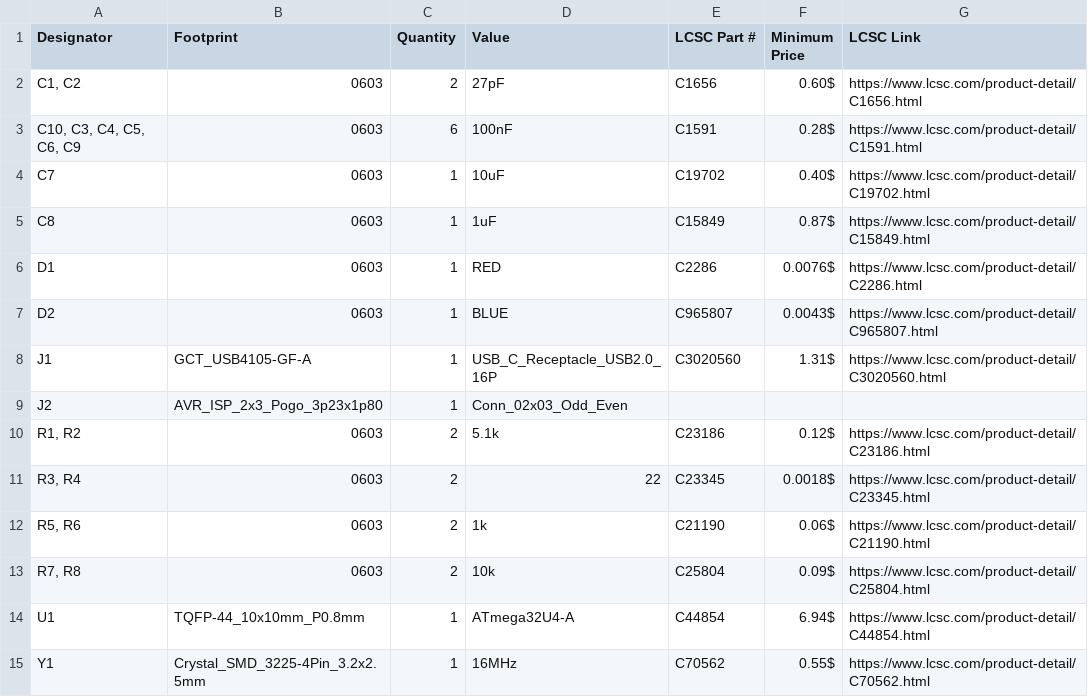
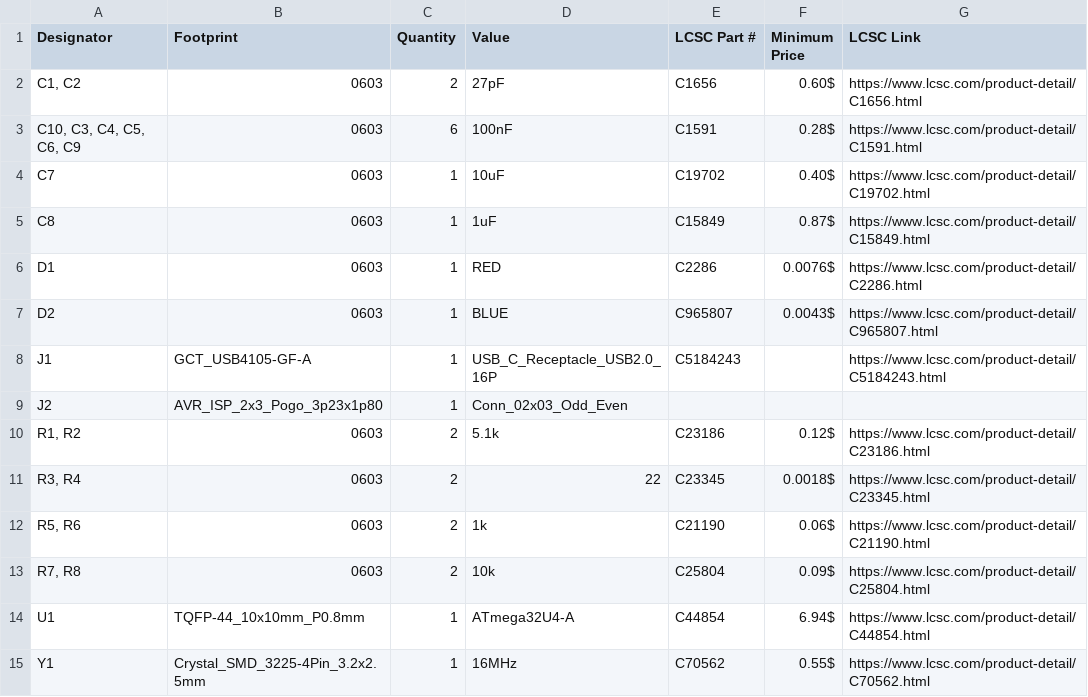
Before and after one commit to willybilly31/MicroKey, a CSV file: bom.csv, drawn as a sheet.

Commit message:
Update USB-C connector BOM listing
Replace the connector's LCSC part number and link, clear its outdated price, remove the tracked KiCad lock file, and strip the BOM's UTF-8 signature.

```diff
--- a/bom.csv
+++ b/bom.csv
@@ -7,3 +7,3 @@ D1,0603,1,RED,C2286,0.0076$,https://www.lcsc.com/product-detail/C2286.html
 D2,0603,1,BLUE,C965807,0.0043$,https://www.lcsc.com/product-detail/C965807.html
-J1,GCT_USB4105-GF-A,1,USB_C_Receptacle_USB2.0_16P,C3020560,1.31$,https://www.lcsc.com/product-detail/C3020560.html
+J1,GCT_USB4105-GF-A,1,USB_C_Receptacle_USB2.0_16P,C5184243,,https://www.lcsc.com/product-detail/C5184243.html
 J2,AVR_ISP_2x3_Pogo_3p23x1p80,1,Conn_02x03_Odd_Even,,,
```
Also changed, not shown: 2 other files.
